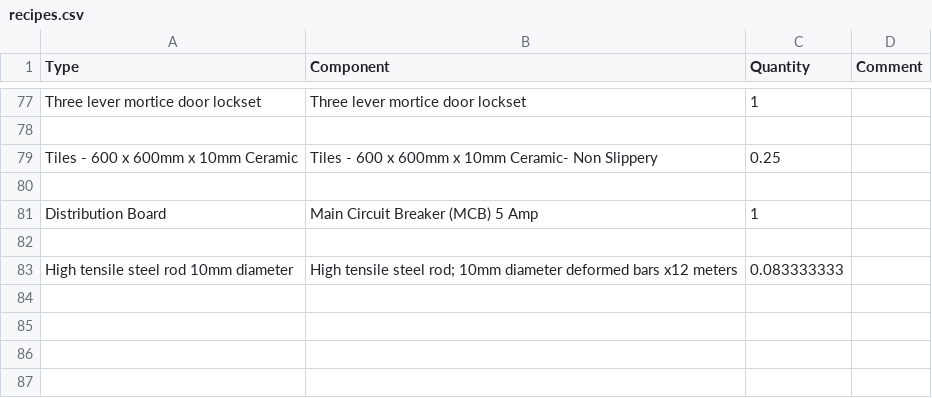
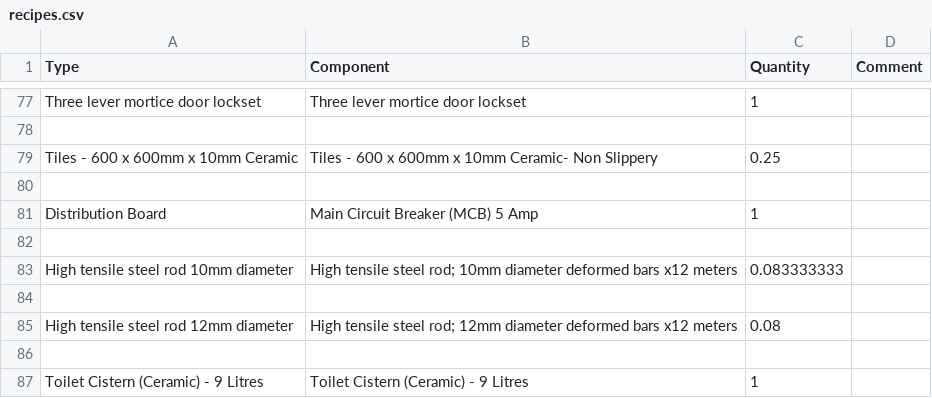
Before and after one commit to SwanaWJ/pyrevit-CostEstimates, a CSV file: tools.extension/PyCostEstimates.tab/Cost Update.panel/Multi csv.pushbutton/recipes.csv, drawn as a sheet; only a part is shown, gaps mark what is left out; the diff names each change by its address in the sheet, - before the commit and + after, or states it on an @@ line.

```diff
--- a/tools.extension/PyCostEstimates.tab/Cost Update.panel/Multi csv.pushbutton/recipes.csv
+++ b/tools.extension/PyCostEstimates.tab/Cost Update.panel/Multi csv.pushbutton/recipes.csv
+row 84: (empty)
+row 85: High tensile steel rod 12mm diameter | High tensile steel rod; 12mm diameter deformed bars x12 meters | 0.08
+row 86: (empty)
+row 87: Toilet Cistern (Ceramic) - 9 Litres | Toilet Cistern (Ceramic) - 9 Litres | 1
```
Also changed, not shown: 3 other files.
